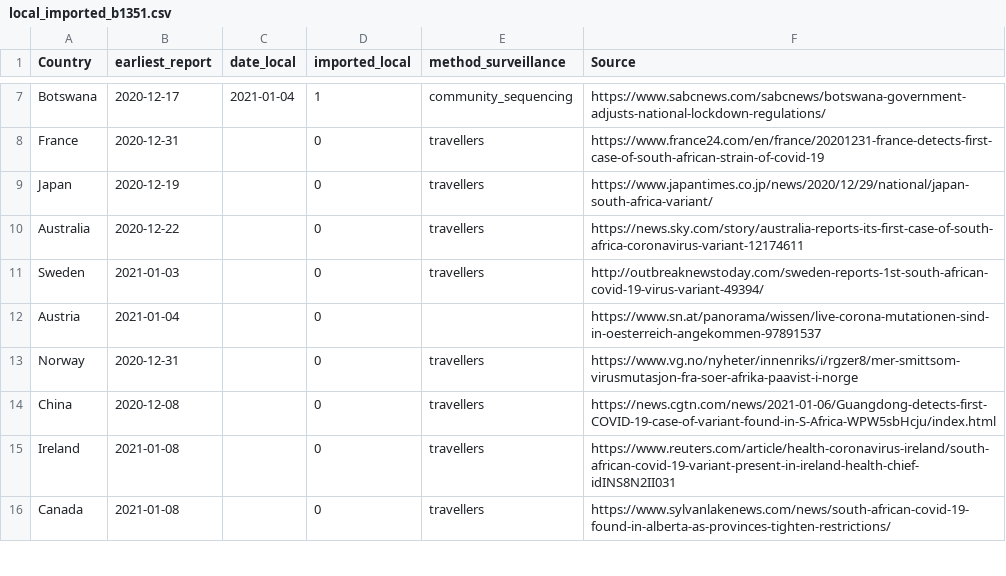
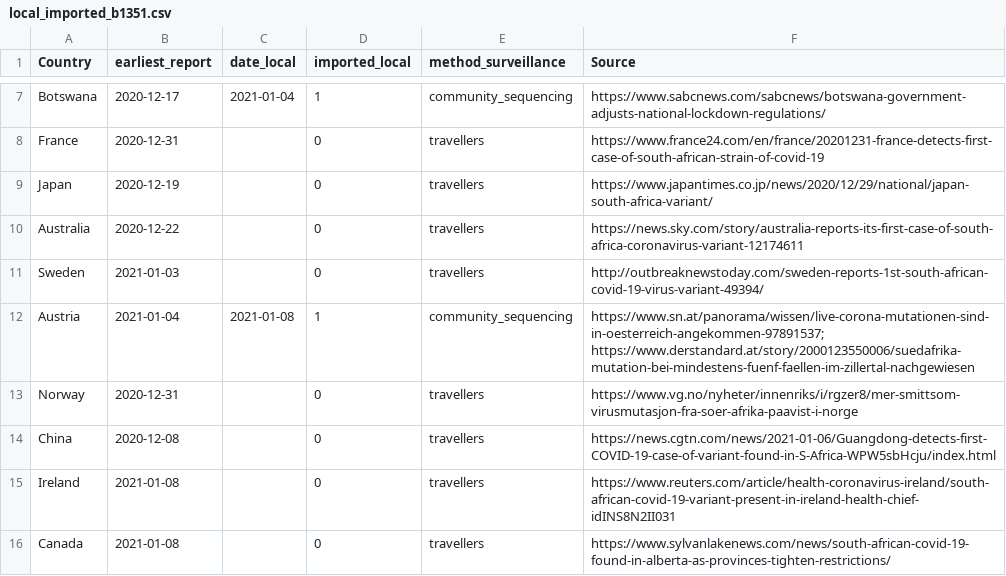
Before and after one commit to fvalka/grinch, a CSV file: grinch/data/local_imported_b1351.csv, drawn as a sheet; only a part is shown, gaps mark what is left out.

Commit message:
adding austria

```diff
--- a/grinch/data/local_imported_b1351.csv
+++ b/grinch/data/local_imported_b1351.csv
@@ -11,3 +11,3 @@ Australia,2020-12-22,,0,travellers,https://news.sky.com/story/australia-reports-
 Sweden,2021-01-03,,0,travellers,http://outbreaknewstoday.com/sweden-reports-1st-south-african-covid-19-virus-variant-49394/
-Austria,2021-01-04,,0,,https://www.sn.at/panorama/wissen/live-corona-mutationen-sind-in-oesterreich-angekommen-97891537
+Austria,2021-01-04,2021-01-08,1,community_sequencing,https://www.sn.at/panorama/wissen/live-corona-mutationen-sind-in-oesterreich-angekommen-97891537; https://www.derstandard.at/story/2000123550006/suedafrika-mutation-bei-mindestens-fuenf-faellen-im-zillertal-nachgewiesen
 Norway,2020-12-31,,0,travellers,https://www.vg.no/nyheter/innenriks/i/rgzer8/mer-smittsom-virusmutasjon-fra-soer-afrika-paavist-i-norge
```
